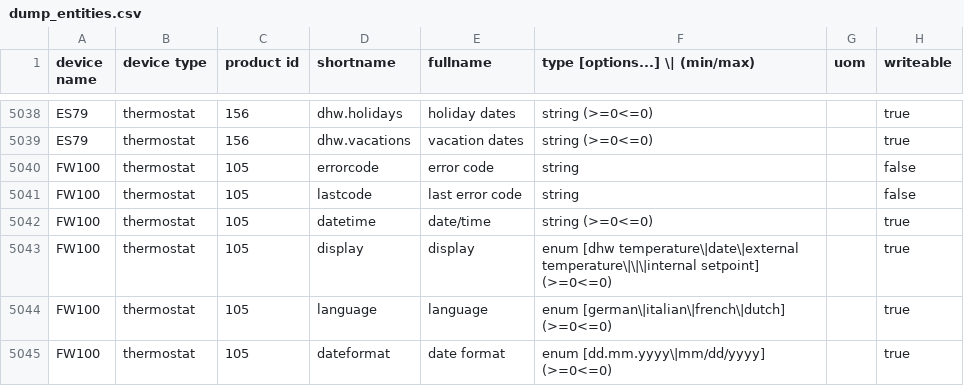
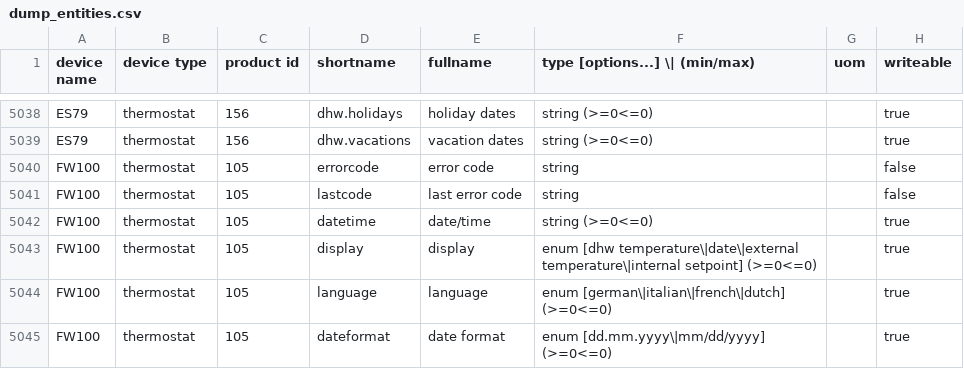
Before and after one commit to emsesp/EMS-ESP32, a CSV file: docs/dump_entities.csv, drawn as a sheet; only a part is shown, gaps mark what is left out; the diff covers the shown part only; the diff names each change by its address in the sheet, - before the commit and + after, or states it on an @@ line.

```diff
--- a/docs/dump_entities.csv
+++ b/docs/dump_entities.csv
-F5043 (type [options...] \| (min/max)): …[dhw temperature\|date\|external temperature\|\|\|internal setpoint] (>=0<=0)
+F5043 (type [options...] \| (min/max)): …[dhw temperature\|date\|external temperature\|internal setpoint] (>=0<=0)
```
Also changed, not shown: 65 edited cells elsewhere in this file, 1 other file.
